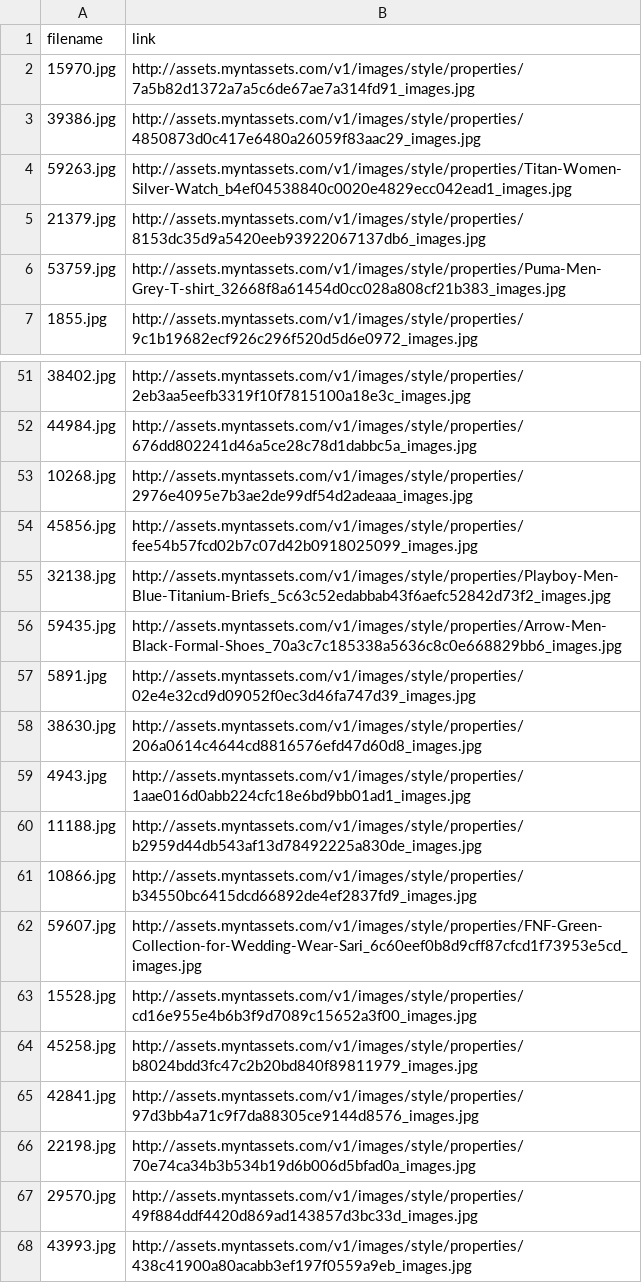
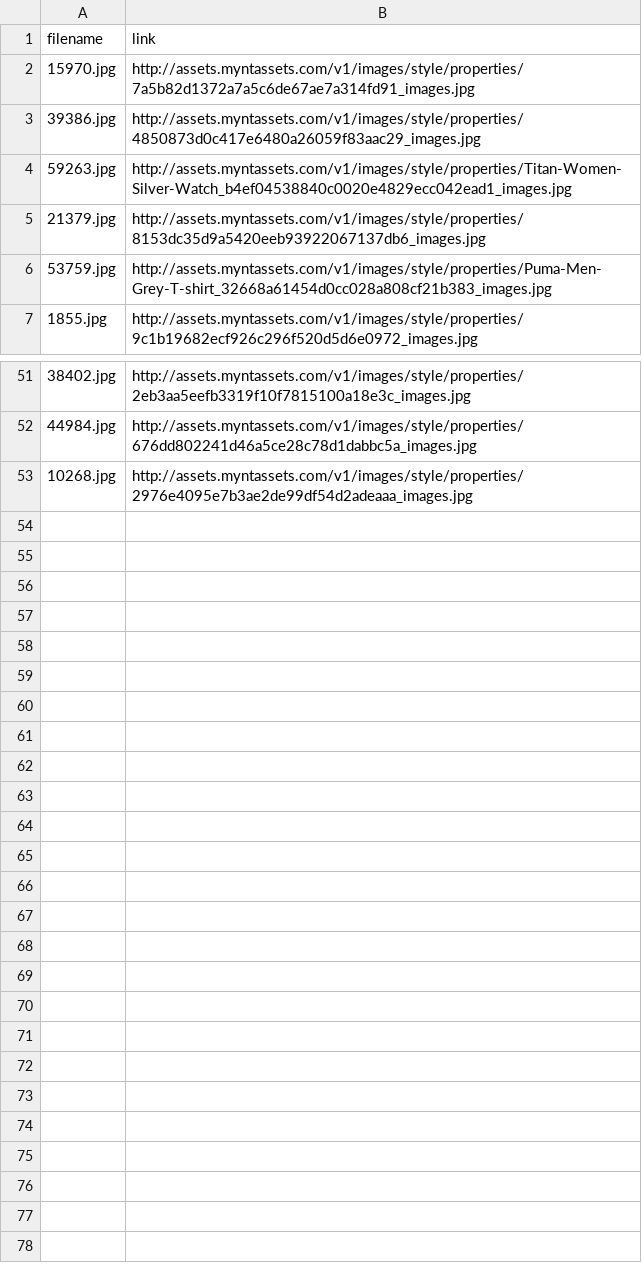
Before and after one commit to samiksha2405/visual-product-matcher, a CSV file: sample_dataset/images_subset.csv, drawn as a sheet; only a part is shown, gaps mark what is left out; the diff names each change by its address in the sheet, - before the commit and + after, or states it on an @@ line.

Commit message:
Ready for deployment with subset dataset and embeddings

```diff
--- a/sample_dataset/images_subset.csv
+++ b/sample_dataset/images_subset.csv
-B6 (link): http://assets.myntassets.com/v1/images/style/properties/Puma-Men-Grey-T-shirt_32668f8a61454d0cc028a808cf21b383_images.jpg
+B6 (link): http://assets.myntassets.com/v1/images/style/properties/Puma-Men-Grey-T-shirt_32668a61454d0cc028a808cf21b383_images.jpg
-row 54: 45856.jpg | http://assets.myntassets.com/v1/images/style/properties/fee54b57fcd02b7c07d42b0918025099_images.jpg
-row 55: 32138.jpg | http://assets.myntassets.com/v1/images/style/properties/Playboy-Men-Blue-Titanium-Briefs_5c63c52edabbab43f6aefc52842d73f2_images.jpg
-row 56: 59435.jpg | http://assets.myntassets.com/v1/images/style/properties/Arrow-Men-Black-Formal-Shoes_70a3c7c185338a5636c8c0e668829bb6_images.jpg
-row 57: 5891.jpg | http://assets.myntassets.com/v1/images/style/properties/02e4e32cd9d09052f0ec3d46fa747d39_images.jpg
-row 58: 38630.jpg | http://assets.myntassets.com/v1/images/style/properties/206a0614c4644cd8816576efd47d60d8_images.jpg
-row 59: 4943.jpg | http://assets.myntassets.com/v1/images/style/properties/1aae016d0abb224cfc18e6bd9bb01ad1_images.jpg
-row 60: 11188.jpg | http://assets.myntassets.com/v1/images/style/properties/b2959d44db543af13d78492225a830de_images.jpg
-row 61: 10866.jpg | http://assets.myntassets.com/v1/images/style/properties/b34550bc6415dcd66892de4ef2837fd9_images.jpg
-row 62: 59607.jpg | http://assets.myntassets.com/v1/images/style/properties/FNF-Green-Collection-for-Wedding-Wear-Sari_6c60eef0b8d9cff87cfcd1f73953e5cd_images.jpg
-row 63: 15528.jpg | http://assets.myntassets.com/v1/images/style/properties/cd16e955e4b6b3f9d7089c15652a3f00_images.jpg
-row 64: 45258.jpg | http://assets.myntassets.com/v1/images/style/properties/b8024bdd3fc47c2b20bd840f89811979_images.jpg
-row 65: 42841.jpg | http://assets.myntassets.com/v1/images/style/properties/97d3bb4a71c9f7da88305ce9144d8576_images.jpg
-row 66: 22198.jpg | http://assets.myntassets.com/v1/images/style/properties/70e74ca34b3b534b19d6b006d5bfad0a_images.jpg
-row 67: 29570.jpg | http://assets.myntassets.com/v1/images/style/properties/49f884ddf4420d869ad143857d3bc33d_images.jpg
-row 68: 43993.jpg | http://assets.myntassets.com/v1/images/style/properties/438c41900a80acabb3ef197f0559a9eb_images.jpg
```
Also changed, not shown: sample_dataset/metadata.csv, 21 other files.
